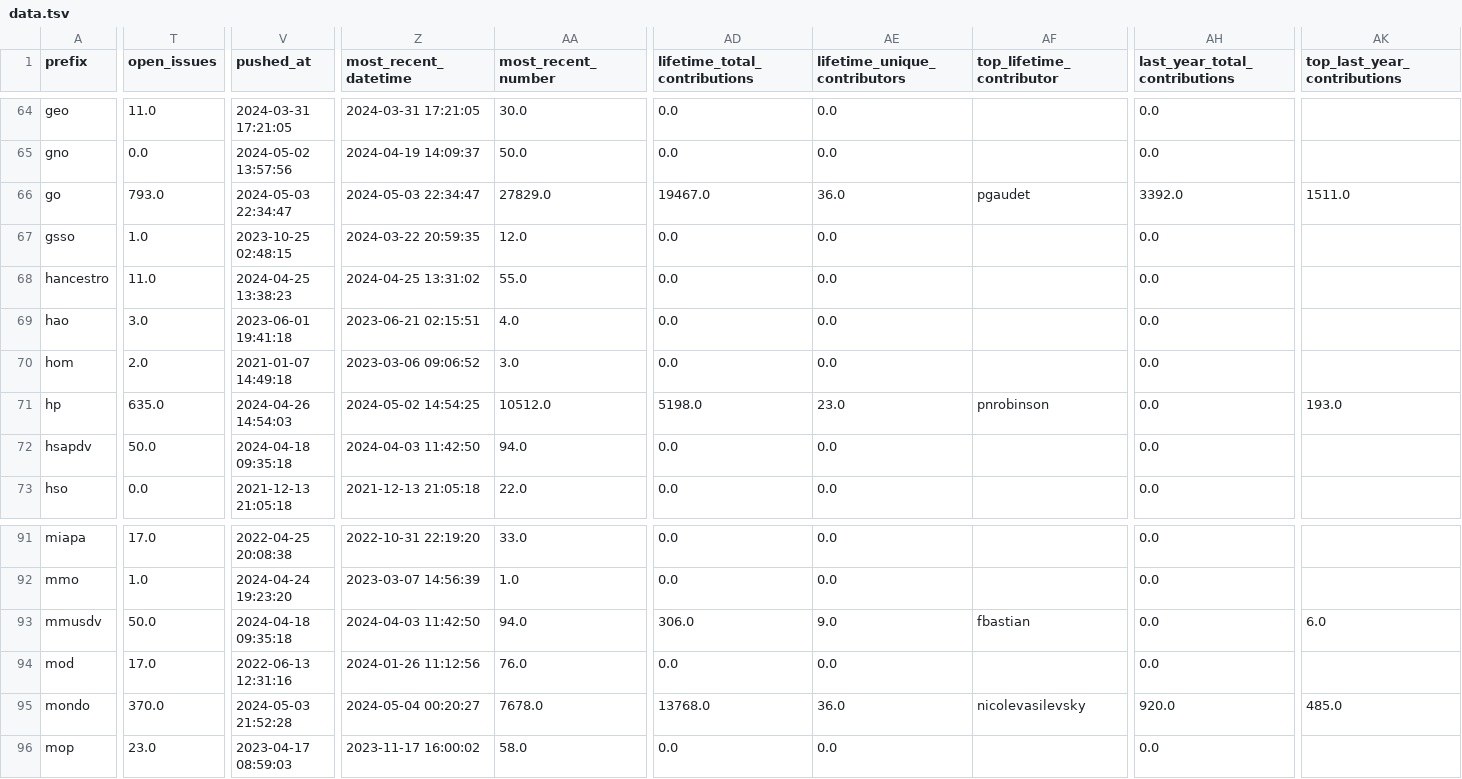
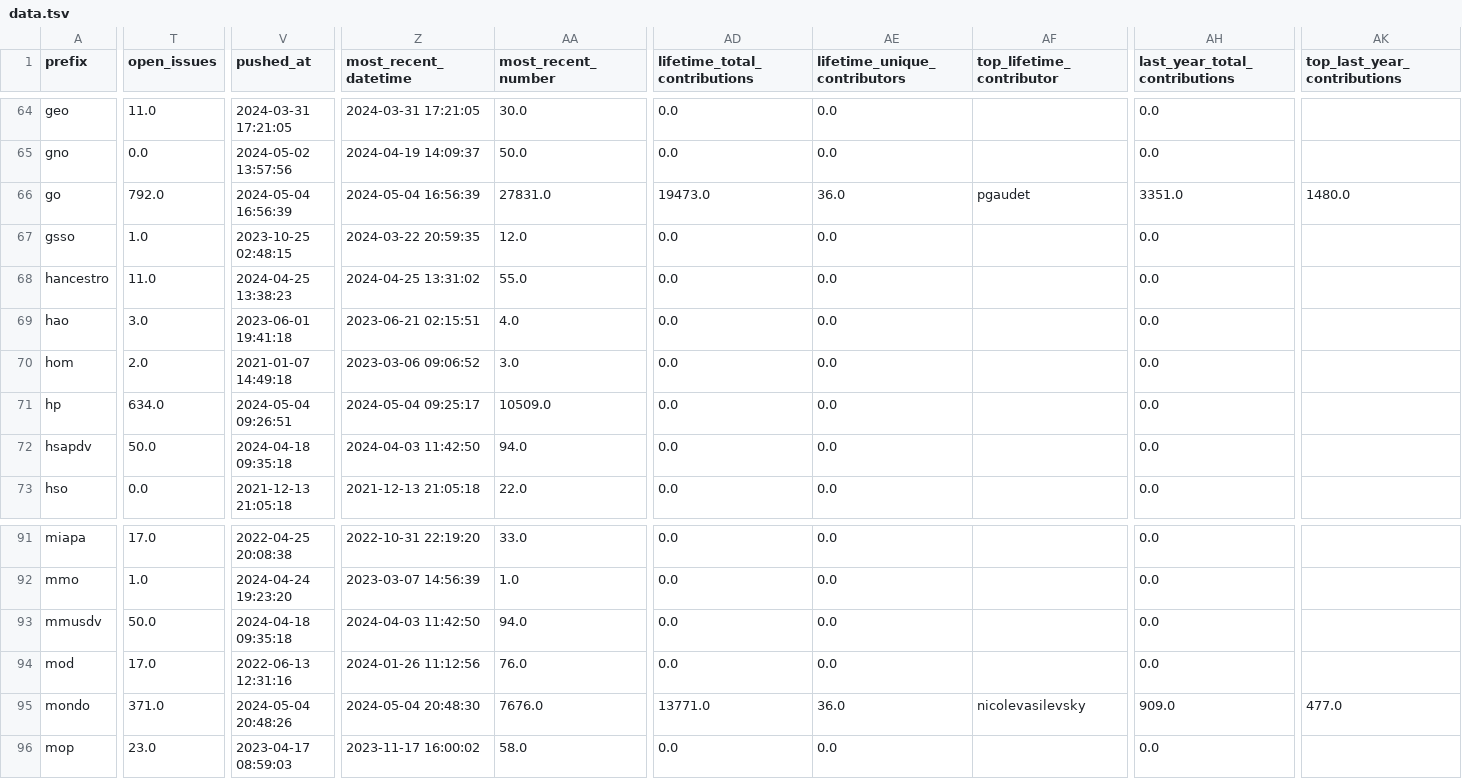
Before and after one commit to cthoyt/obo-community-health, a TSV file: data/data.tsv, drawn as a sheet; only a part is shown, gaps mark what is left out; the diff covers the shown part only; the diff names each change by its address in the sheet, - before the commit and + after, or states it on an @@ line.

```diff
--- a/data/data.tsv
+++ b/data/data.tsv
-T66 (open_issues): 793.0
+T66 (open_issues): 792.0
-V66 (pushed_at): 2024-05-03 22:34:47
+V66 (pushed_at): 2024-05-04 16:56:39
-Z66 (most_recent_datetime): 2024-05-03 22:34:47
+Z66 (most_recent_datetime): 2024-05-04 16:56:39
-AA66 (most_recent_number): 27829.0
+AA66 (most_recent_number): 27831.0
-AD66 (lifetime_total_contributions): 19467.0
+AD66 (lifetime_total_contributions): 19473.0
-AH66 (last_year_total_contributions): 3392.0
+AH66 (last_year_total_contributions): 3351.0
-AK66 (top_last_year_contributions): 1511.0
+AK66 (top_last_year_contributions): 1480.0
-T71 (open_issues): 635.0
+T71 (open_issues): 634.0
-V71 (pushed_at): 2024-04-26 14:54:03
+V71 (pushed_at): 2024-05-04 09:26:51
-Z71 (most_recent_datetime): 2024-05-02 14:54:25
+Z71 (most_recent_datetime): 2024-05-04 09:25:17
-AA71 (most_recent_number): 10512.0
+AA71 (most_recent_number): 10509.0
-AD71 (lifetime_total_contributions): 5198.0
+AD71 (lifetime_total_contributions): 0.0
-AE71 (lifetime_unique_contributors): 23.0
+AE71 (lifetime_unique_contributors): 0.0
-AF71 (top_lifetime_contributor): pnrobinson
+AF71 (top_lifetime_contributor): (empty)
-AK71 (top_last_year_contributions): 193.0
+AK71 (top_last_year_contributions): (empty)
-AD93 (lifetime_total_contributions): 306.0
+AD93 (lifetime_total_contributions): 0.0
-AE93 (lifetime_unique_contributors): 9.0
+AE93 (lifetime_unique_contributors): 0.0
-AF93 (top_lifetime_contributor): fbastian
+AF93 (top_lifetime_contributor): (empty)
-AK93 (top_last_year_contributions): 6.0
+AK93 (top_last_year_contributions): (empty)
-T95 (open_issues): 370.0
+T95 (open_issues): 371.0
-V95 (pushed_at): 2024-05-03 21:52:28
+V95 (pushed_at): 2024-05-04 20:48:26
-Z95 (most_recent_datetime): 2024-05-04 00:20:27
+Z95 (most_recent_datetime): 2024-05-04 20:48:30
-AA95 (most_recent_number): 7678.0
+AA95 (most_recent_number): 7676.0
-AD95 (lifetime_total_contributions): 13768.0
+AD95 (lifetime_total_contributions): 13771.0
-AH95 (last_year_total_contributions): 920.0
+AH95 (last_year_total_contributions): 909.0
-AK95 (top_last_year_contributions): 485.0
+AK95 (top_last_year_contributions): 477.0
```
Also changed, not shown: 18 edited cells elsewhere in this file, 6 other files.
